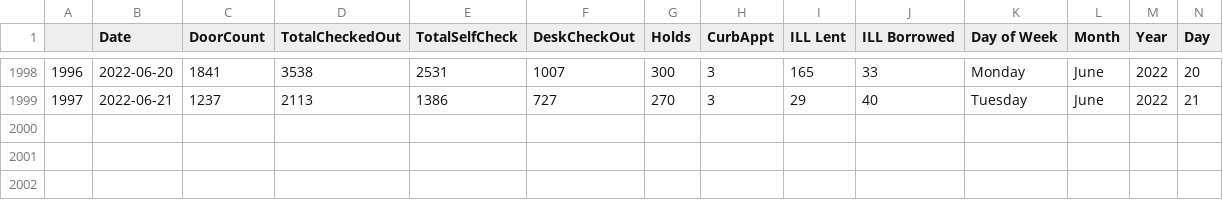
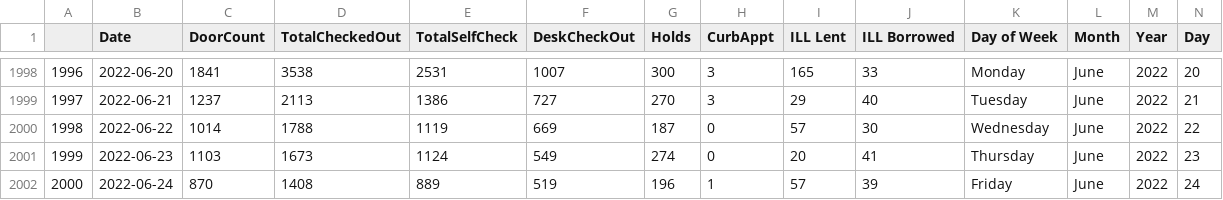
Before and after one commit to CPLInformationTechnology/CPLCircShinyDashboardData, a CSV file: CPL Circ Data.csv, drawn as a sheet; only a part is shown, gaps mark what is left out; rows hold the shown columns only; the diff names each change by its address in the sheet, - before the commit and + after, or states it on an @@ line.

Commit message:
Update CPL Circ Data.csv

```diff
--- a/CPL Circ Data.csv
+++ b/CPL Circ Data.csv
+row 2000: 1998 | 2022-06-22 | 1014 | 1788 | 1119 | 669 | 187 | 0 | 57 | 30 | Wednesday | June | 2022 | 22
+row 2001: 1999 | 2022-06-23 | 1103 | 1673 | 1124 | 549 | 274 | 0 | 20 | 41 | Thursday | June | 2022 | 23
+row 2002: 2000 | 2022-06-24 | 870 | 1408 | 889 | 519 | 196 | 1 | 57 | 39 | Friday | June | 2022 | 24
```
